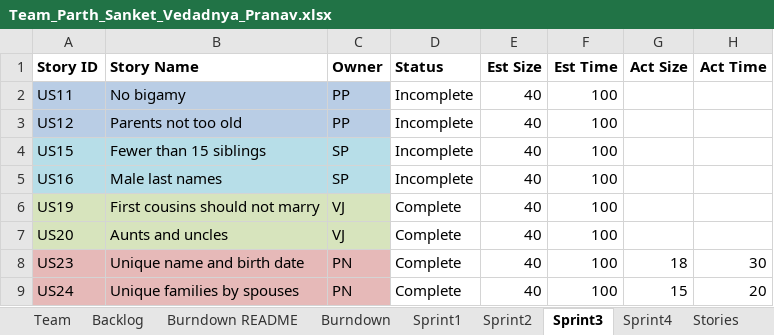
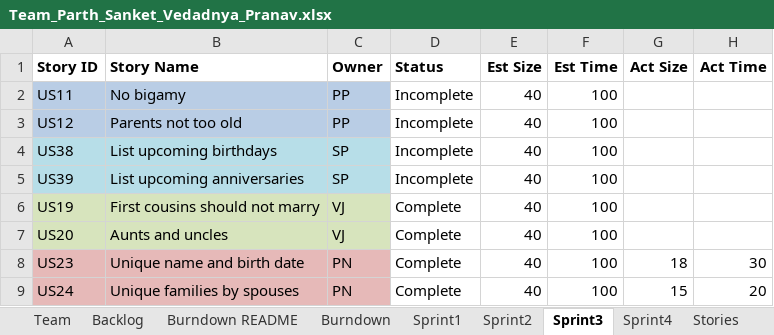
Before and after one commit to parthxparab/CS-555-Agile_Project_Team, an Excel workbook: Sprint3/Team_Parth_Sanket_Vedadnya_Pranav.xlsx, sheet Sprint3, drawn as a sheet; only a part is shown; values as stored, in another font and other column widths than the file's, no borders; the diff names each change by its address in the sheet, - before the commit and + after, or states it on an @@ line.

Commit message:
Update Team_Parth_Sanket_Vedadnya_Pranav.xlsx

```diff
--- a/Sprint3/Team_Parth_Sanket_Vedadnya_Pranav.xlsx (sheet Sprint3)
+++ b/Sprint3/Team_Parth_Sanket_Vedadnya_Pranav.xlsx (sheet Sprint3)
-A4 (Story ID): US15
+A4 (Story ID): US38
-B4 (Story Name): Fewer than 15 siblings
+B4 (Story Name): List upcoming birthdays
-A5 (Story ID): US16
+A5 (Story ID): US39
-B5 (Story Name): Male last names
+B5 (Story Name): List upcoming anniversaries
```
Also changed, not shown: sheet Backlog.
